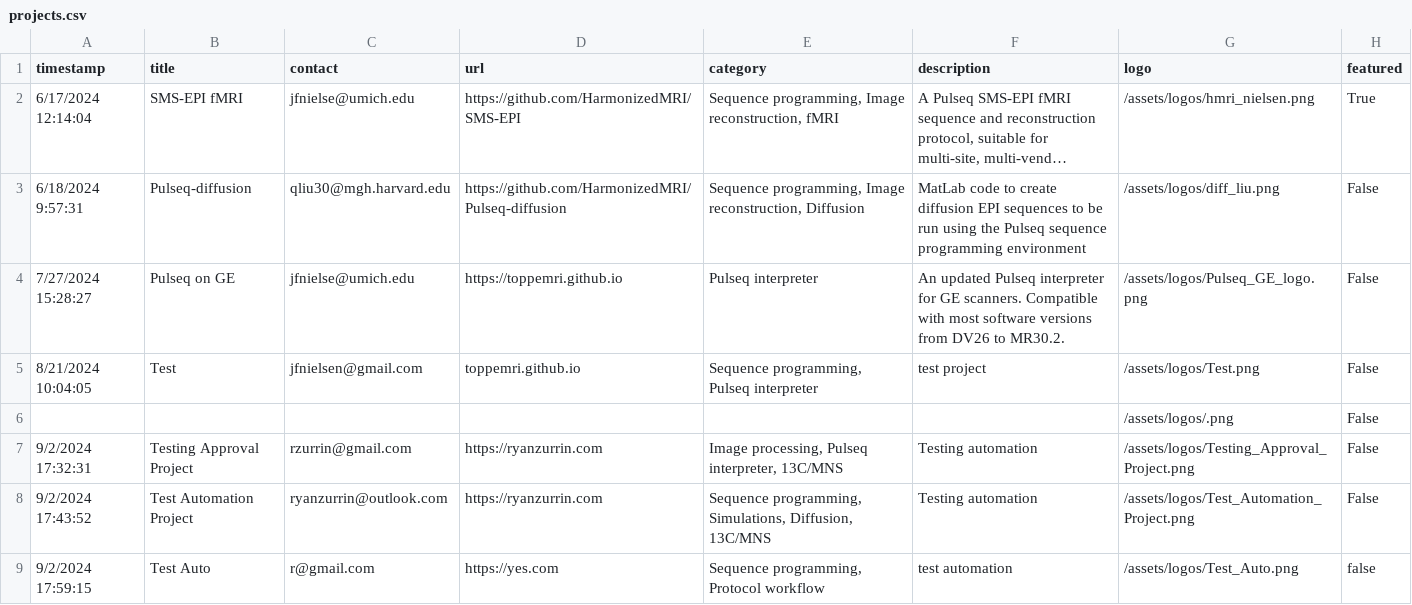
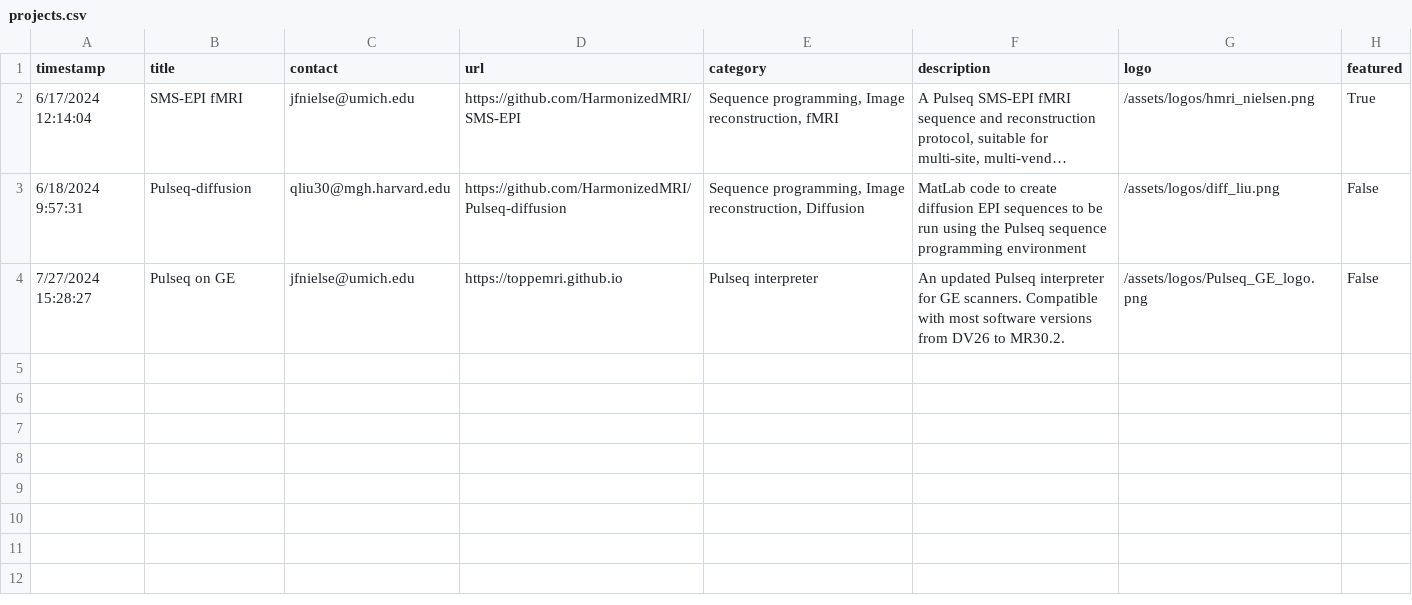
Before and after one commit to HarmonizedMRI/HarmonizedMRI.github.io, a CSV file: _data/projects.csv, drawn as a sheet; long unchanged cells end in ….

Commit message:
Update projects.csv
removing test projects

```diff
--- a/_data/projects.csv
+++ b/_data/projects.csv
@@ -4,6 +4 @@ timestamp,title,contact,url,category,description,logo,featured
 7/27/2024 15:28:27,Pulseq on GE,jfnielse@umich.edu,https://toppemri.github.io,Pulseq interpreter,An updated Pulseq interpreter for GE scanners. Compatible with most software versions from DV26 to MR30.2.,/assets/logos/Pulseq_GE_logo.png,False
-8/21/2024 10:04:05,Test,jfnielsen@gmail.com,toppemri.github.io,"Sequence programming, Pulseq interpreter",test project,/assets/logos/Test.png,False
-,,,,,,/assets/logos/.png,False
-9/2/2024 17:32:31,Testing Approval Project,rzurrin@gmail.com,https://ryanzurrin.com,"Image processing, Pulseq interpreter, 13C/MNS",Testing automation,/assets/logos/Testing_Approval_Project.png,False
-9/2/2024 17:43:52,Test Automation Project,ryanzurrin@outlook.com,https://ryanzurrin.com,"Sequence programming, Simulations, Diffusion, 13C/MNS",Testing automation,/assets/logos/Test_Automation_Project.png,False
-9/2/2024 17:59:15,Test Auto,r@gmail.com,https://yes.com,"Sequence programming, Protocol workflow",test automation,/assets/logos/Test_Auto.png,false
```
